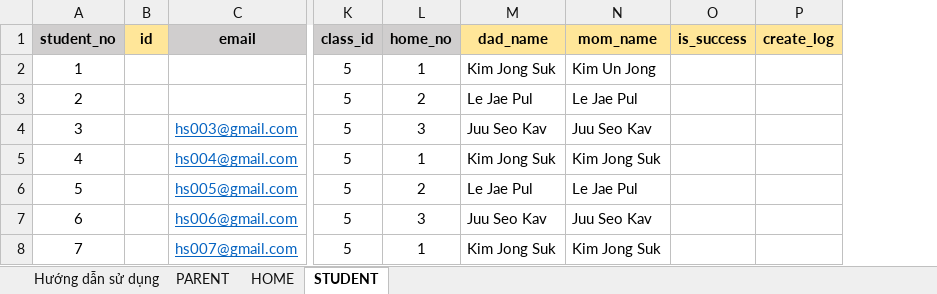
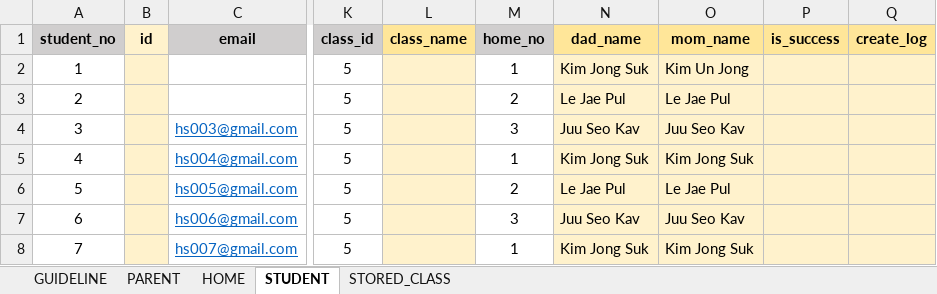
Before and after one commit to hieudepoet/SchoolMedix_BE, an Excel workbook: src/services/excel/templates/import-student-template.xlsx, sheet STUDENT, drawn as a sheet; only a part is shown, gaps mark what is left out; values as stored, in another font and other column widths than the file's, no borders; addresses are those after the commit; the diff names each change by its address in the sheet, - before the commit and + after, or states it on an @@ line.

```diff
--- a/src/services/excel/templates/import-student-template.xlsx (sheet STUDENT)
+++ b/src/services/excel/templates/import-student-template.xlsx (sheet STUDENT)
-sheet tab: Hướng dẫn sử dụng
+sheet tab: GUIDELINE
+sheet tab: STORED_CLASS
+column L (class_name), empty
-B1 fill: #FFE699
+B1 fill: #FFF2CC
-B2:B8 fill: none
+B2:B8 fill: #FFF2CC
-N2:Q8 fill: none
+N2:Q8 fill: #FFF2CC
```
Also changed, not shown: sheet HOME, sheet PARENT, formulas that keep their value, 2 other files.
